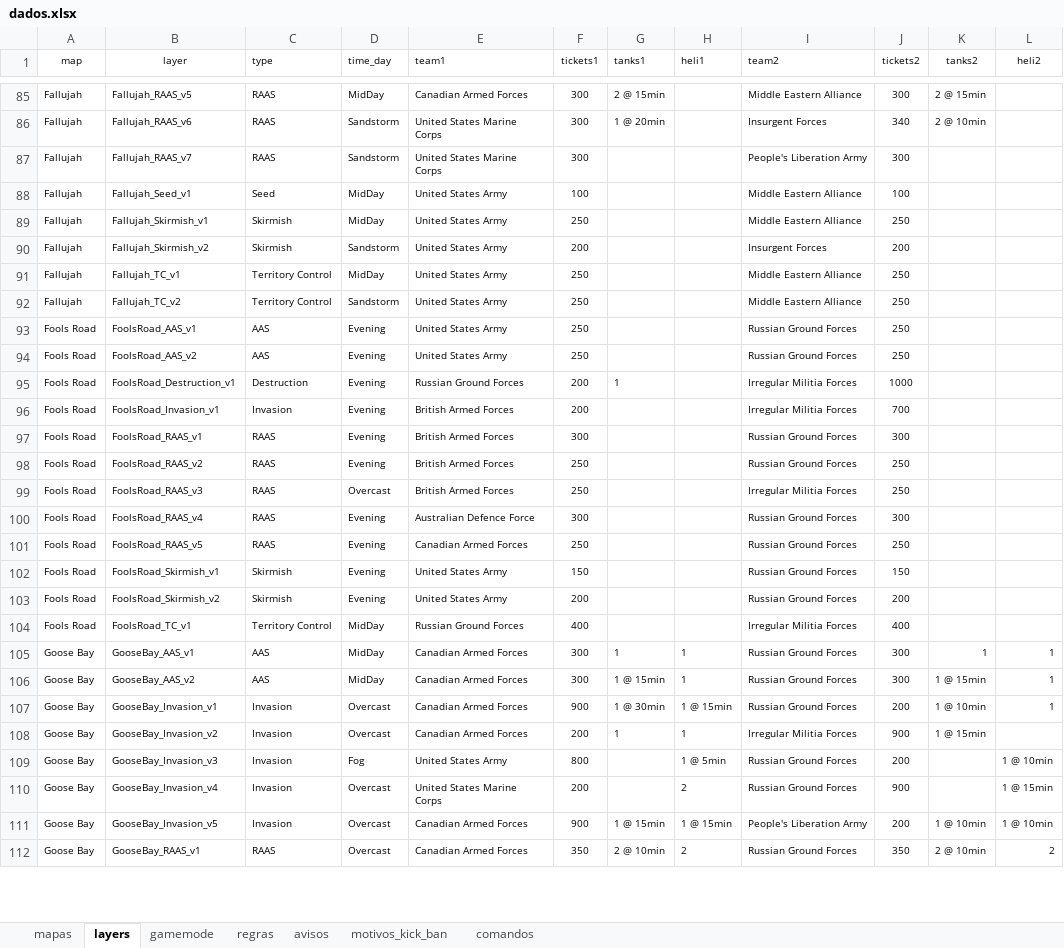
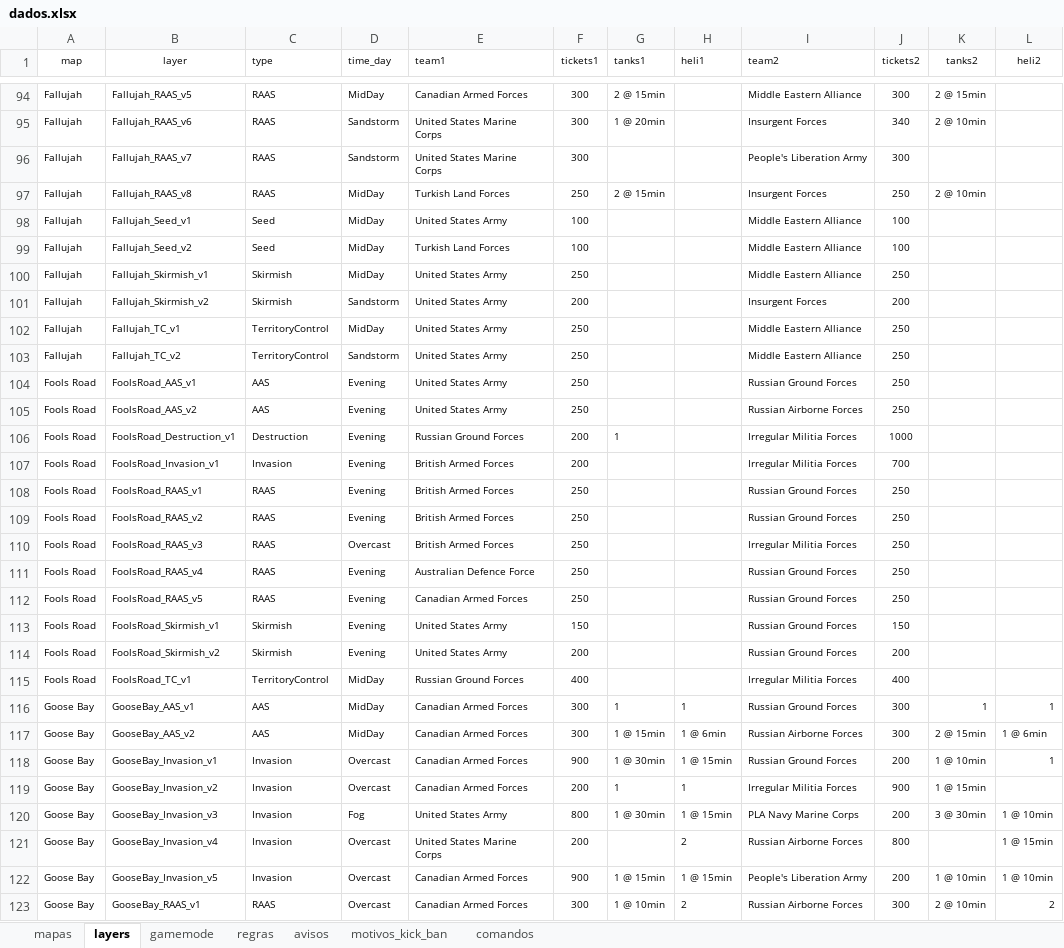
Before and after one commit to byander/squad-admin-js, an Excel workbook: database/dados.xlsx, sheet layers, drawn as a sheet; only a part is shown, gaps mark what is left out; values as stored, in another font and other column widths than the file's, no borders; addresses are those after the commit; the diff covers the shown part only; the diff names each change by its address in the sheet, - before the commit and + after, or states it on an @@ line.

Commit message:
-Atualizado lista de layers v7; -Atualizado Rcon por causa no novo id EOS; -Melhorias

```diff
--- a/database/dados.xlsx (sheet layers)
+++ b/database/dados.xlsx (sheet layers)
+row 97: Fallujah | Fallujah_RAAS_v8 | RAAS | MidDay | Turkish Land Forces | 250 | 2 @ 15min |  | Insurgent Forces | 250 | 2 @ 10min
+row 99: Fallujah | Fallujah_Seed_v2 | Seed | MidDay | Turkish Land Forces | 100 |  |  | Middle Eastern Alliance | 100
-C102:C103 (type): Territory Control
+C102:C103 (type): TerritoryControl
-I105 (team2): Russian Ground Forces
+I105 (team2): Russian Airborne Forces
-F108 (tickets1): 300
+F108 (tickets1): 250
-J108 (tickets2): 300
+J108 (tickets2): 250
-F111 (tickets1): 300
+F111 (tickets1): 250
-J111 (tickets2): 300
+J111 (tickets2): 250
-C115 (type): Territory Control
+C115 (type): TerritoryControl
-H117 (heli1): 1
+H117 (heli1): 1 @ 6min
-I117 (team2): Russian Ground Forces
+I117 (team2): Russian Airborne Forces
-K117 (tanks2): 1 @ 15min
+K117 (tanks2): 2 @ 15min
-L117 (heli2): 1
+L117 (heli2): 1 @ 6min
-G120 (tanks1): (empty)
+G120 (tanks1): 1 @ 30min
-H120 (heli1): 1 @ 5min
+H120 (heli1): 1 @ 15min
-I120 (team2): Russian Ground Forces
+I120 (team2): PLA Navy Marine Corps
-K120 (tanks2): (empty)
+K120 (tanks2): 3 @ 30min
-I121 (team2): Russian Ground Forces
+I121 (team2): Russian Airborne Forces
-J121 (tickets2): 900
+J121 (tickets2): 800
-F123 (tickets1): 350
+F123 (tickets1): 300
-G123 (tanks1): 2 @ 10min
+G123 (tanks1): 1 @ 10min
-I123 (team2): Russian Ground Forces
+I123 (team2): Russian Airborne Forces
-J123 (tickets2): 350
+J123 (tickets2): 300
```
Also changed, not shown: 49 added rows and 230 edited cells elsewhere in this sheet, sheet gamemode, sheet mapas, 4 other files.
